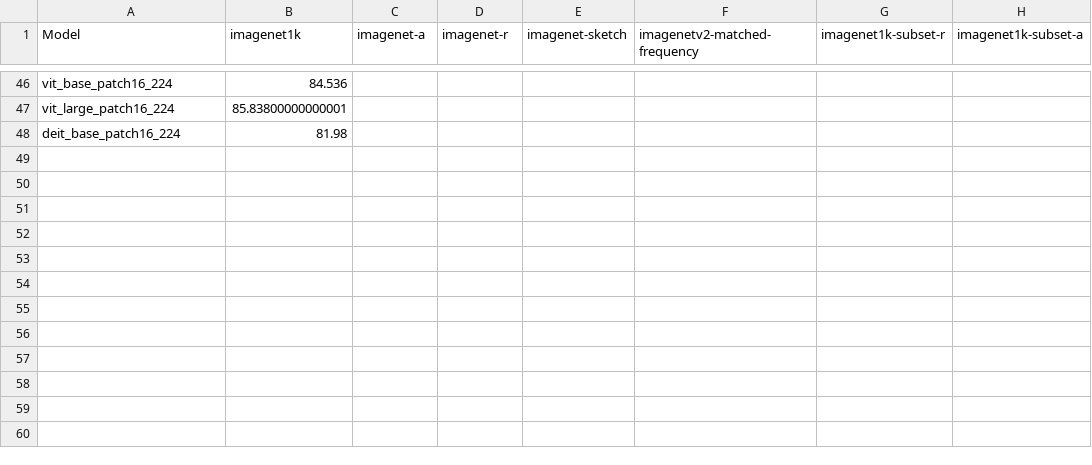
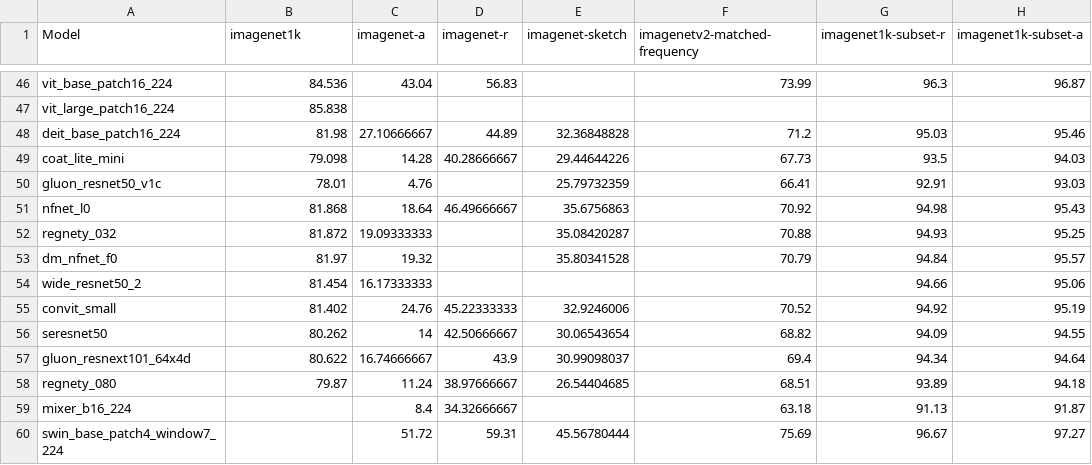
Before and after one commit to TrungDavidNguyen/RSA_EffectiveRobustness, a CSV file: results/accuracies.csv, drawn as a sheet; only a part is shown, gaps mark what is left out; the diff covers the shown part only; the diff names each change by its address in the sheet, - before the commit and + after, or states it on an @@ line.

```diff
--- a/results/accuracies.csv
+++ b/results/accuracies.csv
-C46 (imagenet-a): (empty)
+C46 (imagenet-a): 43.04
-D46 (imagenet-r): (empty)
+D46 (imagenet-r): 56.83
-F46 (imagenetv2-matched-frequency): (empty)
+F46 (imagenetv2-matched-frequency): 73.99
-G46 (imagenet1k-subset-r): (empty)
+G46 (imagenet1k-subset-r): 96.3
-H46 (imagenet1k-subset-a): (empty)
+H46 (imagenet1k-subset-a): 96.87
-B47 (imagenet1k): 85.83800000000001
+B47 (imagenet1k): 85.838
-C48 (imagenet-a): (empty)
+C48 (imagenet-a): 27.10666667
-D48 (imagenet-r): (empty)
+D48 (imagenet-r): 44.89
-E48 (imagenet-sketch): (empty)
+E48 (imagenet-sketch): 32.36848828
-F48 (imagenetv2-matched-frequency): (empty)
+F48 (imagenetv2-matched-frequency): 71.2
-G48 (imagenet1k-subset-r): (empty)
+G48 (imagenet1k-subset-r): 95.03
-H48 (imagenet1k-subset-a): (empty)
+H48 (imagenet1k-subset-a): 95.46
+row 49: coat_lite_mini | 79.098 | 14.28 | 40.28666667 | 29.44644226 | 67.73 | 93.5 | 94.03
+row 50: gluon_resnet50_v1c | 78.01 | 4.76 |  | 25.79732359 | 66.41 | 92.91 | 93.03
+row 51: nfnet_l0 | 81.868 | 18.64 | 46.49666667 | 35.6756863 | 70.92 | 94.98 | 95.43
+row 52: regnety_032 | 81.872 | 19.09333333 |  | 35.08420287 | 70.88 | 94.93 | 95.25
+row 53: dm_nfnet_f0 | 81.97 | 19.32 |  | 35.80341528 | 70.79 | 94.84 | 95.57
+row 54: wide_resnet50_2 | 81.454 | 16.17333333 |  |  |  | 94.66 | 95.06
+row 55: convit_small | 81.402 | 24.76 | 45.22333333 | 32.9246006 | 70.52 | 94.92 | 95.19
+row 56: seresnet50 | 80.262 | 14 | 42.50666667 | 30.06543654 | 68.82 | 94.09 | 94.55
+row 57: gluon_resnext101_64x4d | 80.622 | 16.74666667 | 43.9 | 30.99098037 | 69.4 | 94.34 | 94.64
+row 58: regnety_080 | 79.87 | 11.24 | 38.97666667 | 26.54404685 | 68.51 | 93.89 | 94.18
+row 59: mixer_b16_224 |  | 8.4 | 34.32666667 |  | 63.18 | 91.13 | 91.87
+row 60: swin_base_patch4_window7_224 |  | 51.72 | 59.31 | 45.56780444 | 75.69 | 96.67 | 97.27
```
Also changed, not shown: 30 edited cells elsewhere in this file, results/encoding.csv, results/rsa.csv.
